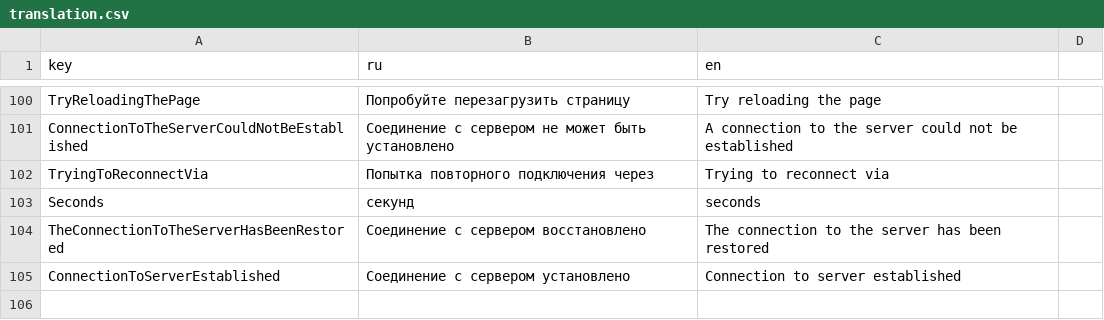
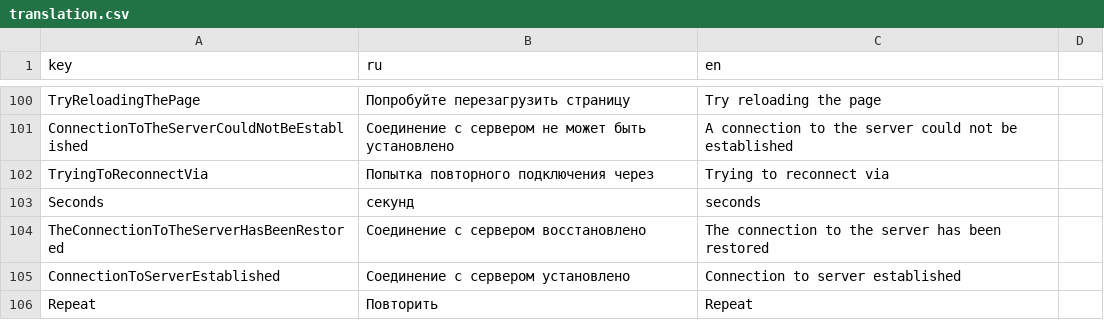
Before and after one commit to Crzzx/feecc-workbench-frontend, a CSV file: public/translation.csv, drawn as a sheet; only a part is shown, gaps mark what is left out.

```diff
--- a/public/translation.csv
+++ b/public/translation.csv
@@ -105 +105,2 @@ TheConnectionToTheServerHasBeenRestored,Соединение с сервером
 ConnectionToServerEstablished,Соединение с сервером установлено,Connection to server established
+Repeat,Повторить,Repeat
```
Also changed, not shown: 10 other files.
